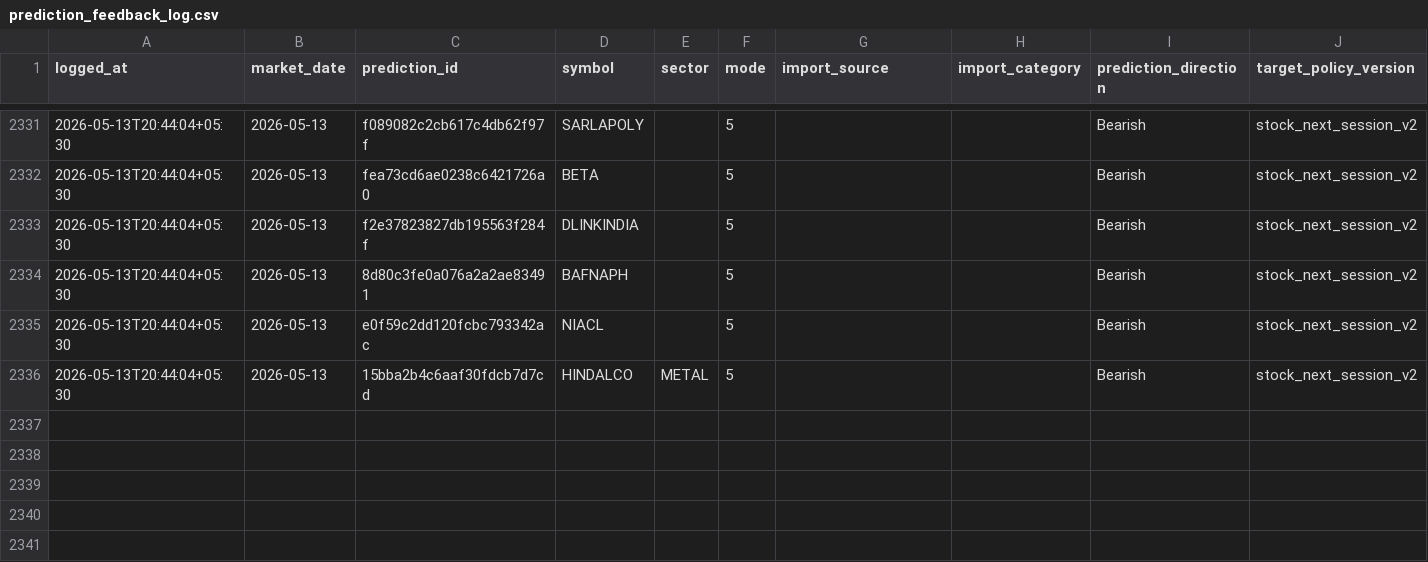
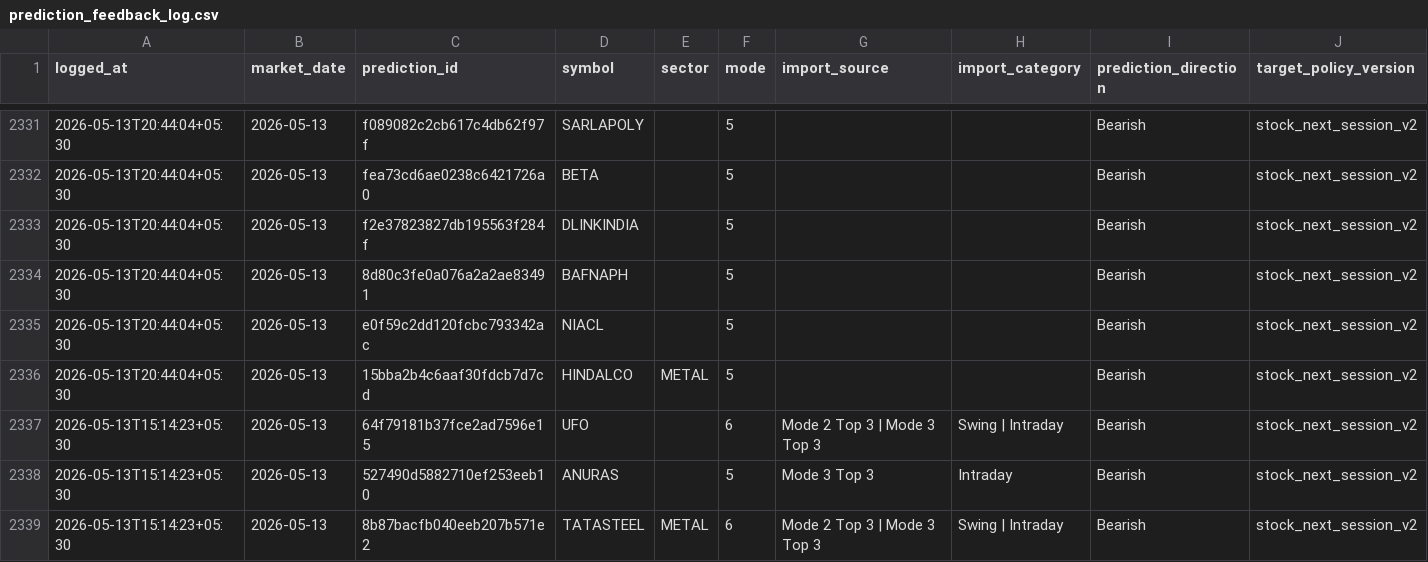
Before and after one commit to Hritvik69/nse-sentinel_MAX_, a CSV file: data/prediction_feedback_log.csv, drawn as a sheet; only a part is shown, gaps mark what is left out; rows hold the shown columns only; the diff names each change by its address in the sheet, - before the commit and + after, or states it on an @@ line.

Commit message:
auto: update data/prediction_feedback_log.csv

```diff
--- a/data/prediction_feedback_log.csv
+++ b/data/prediction_feedback_log.csv
+row 2337: 2026-05-13T15:14:23+05:30 | 2026-05-13 | 64f79181b37fce2ad7596e15 | UFO |  | 6 | Mode 2 Top 3 | Mode 3 Top 3 | Swing | Intraday | Bearish | stock_next_session_v2
+row 2338: 2026-05-13T15:14:23+05:30 | 2026-05-13 | 527490d5882710ef253eeb10 | ANURAS |  | 5 | Mode 3 Top 3 | Intraday | Bearish | stock_next_session_v2
+row 2339: 2026-05-13T15:14:23+05:30 | 2026-05-13 | 8b87bacfb040eeb207b571e2 | TATASTEEL | METAL | 6 | Mode 2 Top 3 | Mode 3 Top 3 | Swing | Intraday | Bearish | stock_next_session_v2
```
